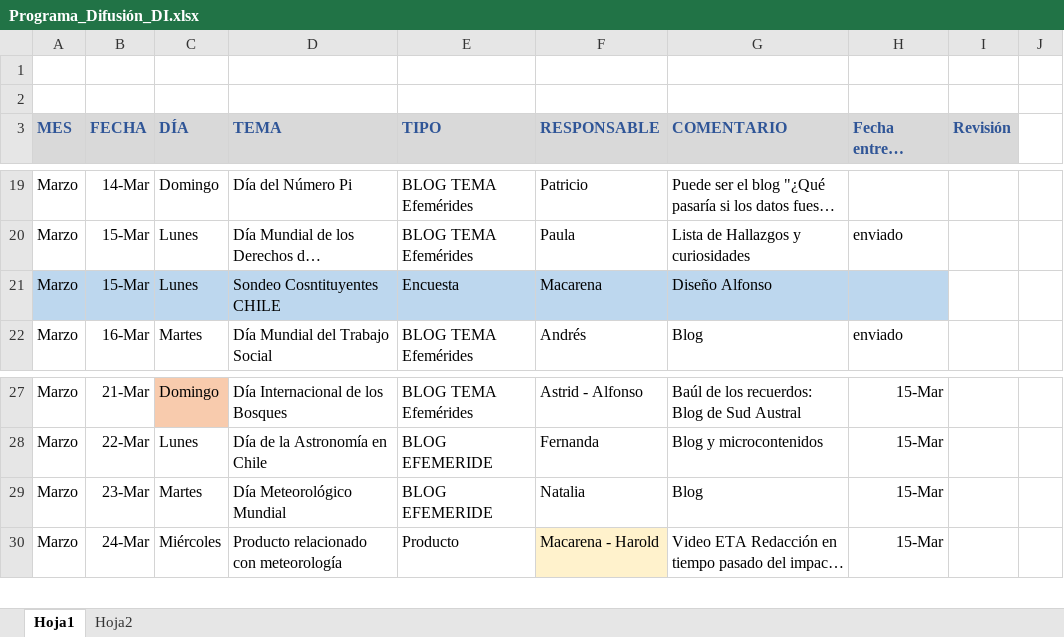
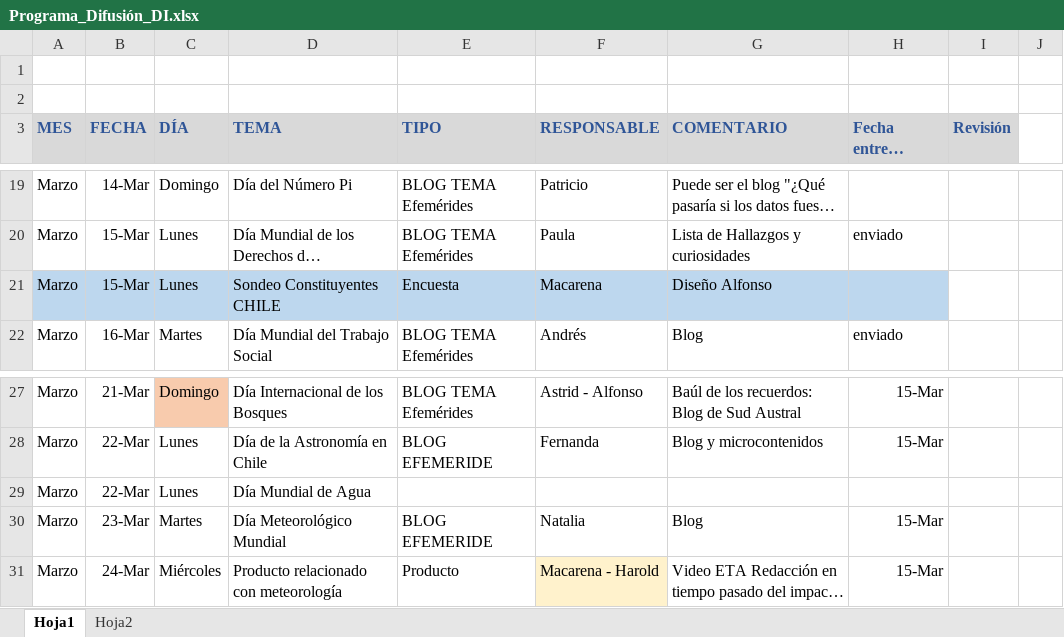
Before and after one commit to Sud-Austral/MONITOREO-DI, an Excel workbook: RRSS/Programación/Programa_Difusión_DI.xlsx, sheet Hoja1, drawn as a sheet; only a part is shown, gaps mark what is left out; long unchanged cells end in …; values as stored, in another font and other column widths than the file's, no borders; conditional formats and table styles not drawn; the diff names each change by its address in the sheet, - before the commit and + after, or states it on an @@ line.

```diff
--- a/RRSS/Programación/Programa_Difusión_DI.xlsx (sheet Hoja1)
+++ b/RRSS/Programación/Programa_Difusión_DI.xlsx (sheet Hoja1)
-D21 (TEMA): Sondeo Cosntituyentes CHILE
+D21 (TEMA): Sondeo Constituyentes CHILE
+row 29: Marzo | 22-Mar | Lunes | Día Mundial de Agua
```
Also changed, not shown: 3 other files.
